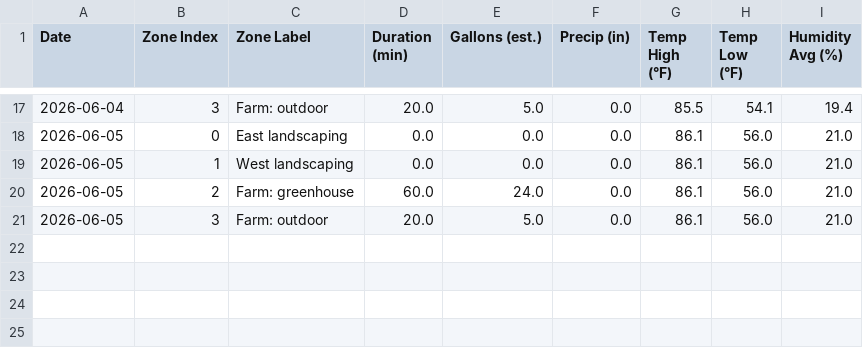
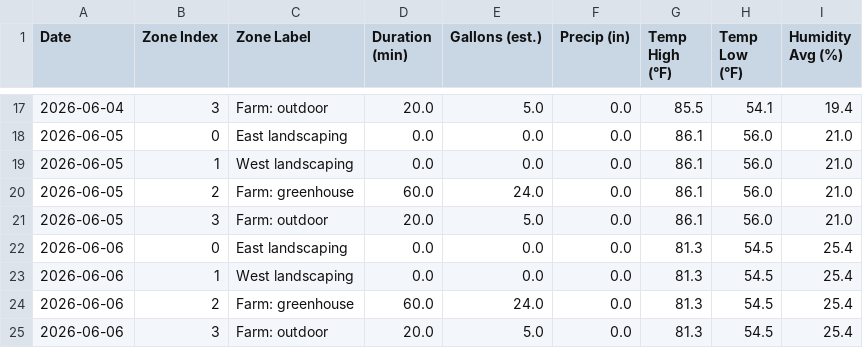
Before and after one commit to townsite-urban-farm/tuf-irrigation-data, a CSV file: reports/weekly/2026-W23.csv, drawn as a sheet; only a part is shown, gaps mark what is left out.

```diff
--- a/reports/weekly/2026-W23.csv
+++ b/reports/weekly/2026-W23.csv
@@ -21 +21,5 @@ Date,Zone Index,Zone Label,Duration (min),Gallons (est.),Precip (in),Temp High (
 2026-06-05,3,Farm: outdoor,20.0,5.0,0.0,86.1,56.0,21.0
+2026-06-06,0,East landscaping,0.0,0.0,0.0,81.3,54.5,25.4
+2026-06-06,1,West landscaping,0.0,0.0,0.0,81.3,54.5,25.4
+2026-06-06,2,Farm: greenhouse,60.0,24.0,0.0,81.3,54.5,25.4
+2026-06-06,3,Farm: outdoor,20.0,5.0,0.0,81.3,54.5,25.4
```
Also changed, not shown: reports/all-weeks.csv, 2 other files.
